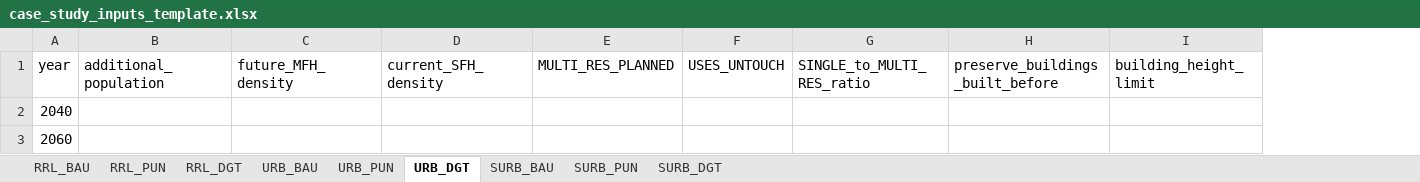
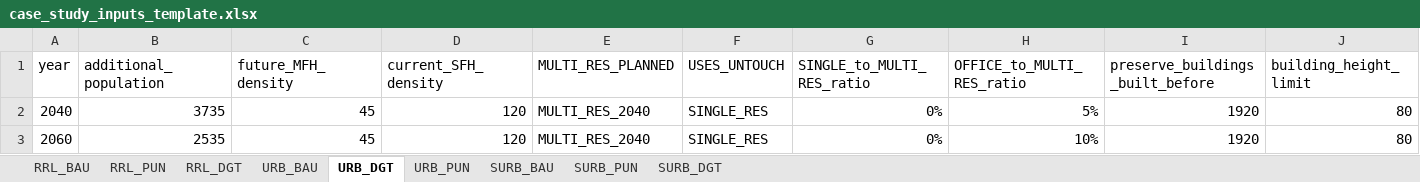
Before and after one commit to architecture-building-systems/cea-remap-ville-plugin, an Excel workbook: remap_ville_plugin/case_study_inputs_template.xlsx, sheet URB_DGT, drawn as a sheet; values as stored, in another font and other column widths than the file's, no borders; addresses are those after the commit; the diff names each change by its address in the sheet, - before the commit and + after, or states it on an @@ line.

```diff
--- a/remap_ville_plugin/case_study_inputs_template.xlsx (sheet URB_DGT)
+++ b/remap_ville_plugin/case_study_inputs_template.xlsx (sheet URB_DGT)
@@ sheet tab order changed: RRL_BAU | RRL_PUN | RRL_DGT | URB_BAU | URB_DGT | URB_PUN | SURB_BAU | SURB_PUN | SURB_DGT @@
+column H (OFFICE_to_MULTI_RES_ratio), rows 2-3: 5% | 10%
-B2 (additional_population): (empty)
+B2 (additional_population): 3735
-C2:C3 (future_MFH_density): (empty)
+C2:C3 (future_MFH_density): 45
-D2:D3 (current_SFH_density): (empty)
+D2:D3 (current_SFH_density): 120
-E2:E3 (MULTI_RES_PLANNED): (empty)
+E2:E3 (MULTI_RES_PLANNED): MULTI_RES_2040
-F2:F3 (USES_UNTOUCH): (empty)
+F2:F3 (USES_UNTOUCH): SINGLE_RES
-G2:G3 (SINGLE_to_MULTI_RES_ratio): (empty)
+G2:G3 (SINGLE_to_MULTI_RES_ratio): 0%
-I2:I3 (preserve_buildings_built_before): (empty)
+I2:I3 (preserve_buildings_built_before): 1920
-J2:J3 (building_height_limit): (empty)
+J2:J3 (building_height_limit): 80
-B3 (additional_population): (empty)
+B3 (additional_population): 2535
```
Also changed, not shown: sheet URB_BAU, sheet URB_PUN, sheet RRL_PUN, sheet RRL_DGT, sheet RRL_BAU, sheet SURB_BAU, 2 more sheets.
